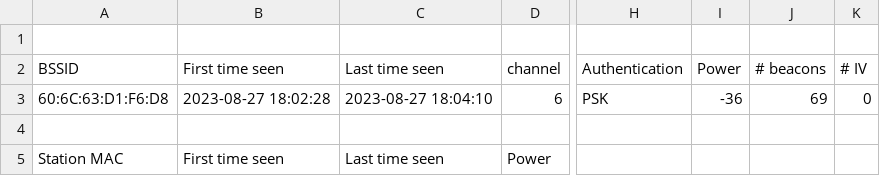
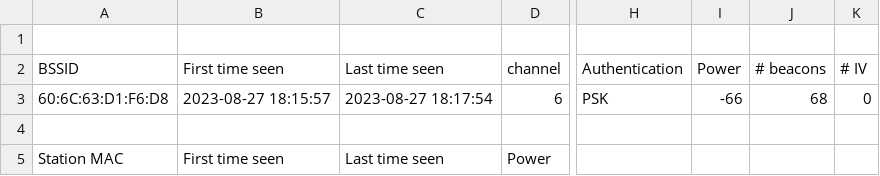
Before and after one commit to etirini/BashProjects, a CSV file: wireless/caps/Zeus-01.csv, drawn as a sheet; only a part is shown, gaps mark what is left out; the diff names each change by its address in the sheet, - before the commit and + after, or states it on an @@ line.

```diff
--- a/wireless/caps/Zeus-01.csv
+++ b/wireless/caps/Zeus-01.csv
-B3 (First time seen): 2023-08-27 18:02:28
+B3 (First time seen): 2023-08-27 18:15:57
-C3 (Last time seen): 2023-08-27 18:04:10
+C3 (Last time seen): 2023-08-27 18:17:54
-I3 (Power): -36
+I3 (Power): -66
-J3 (# beacons): 69
+J3 (# beacons): 68
```
Also changed, not shown: wireless/caps/S22-01.csv, wireless/caps/S22-01.kismet.csv, 10 other files.
